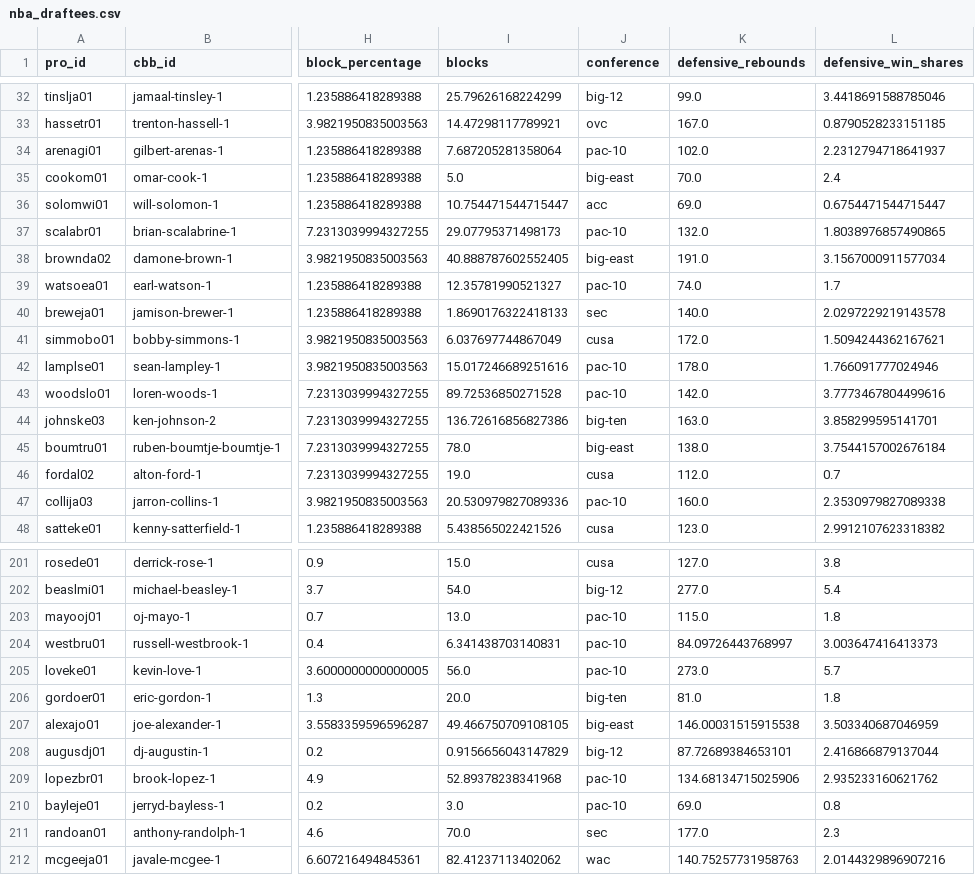
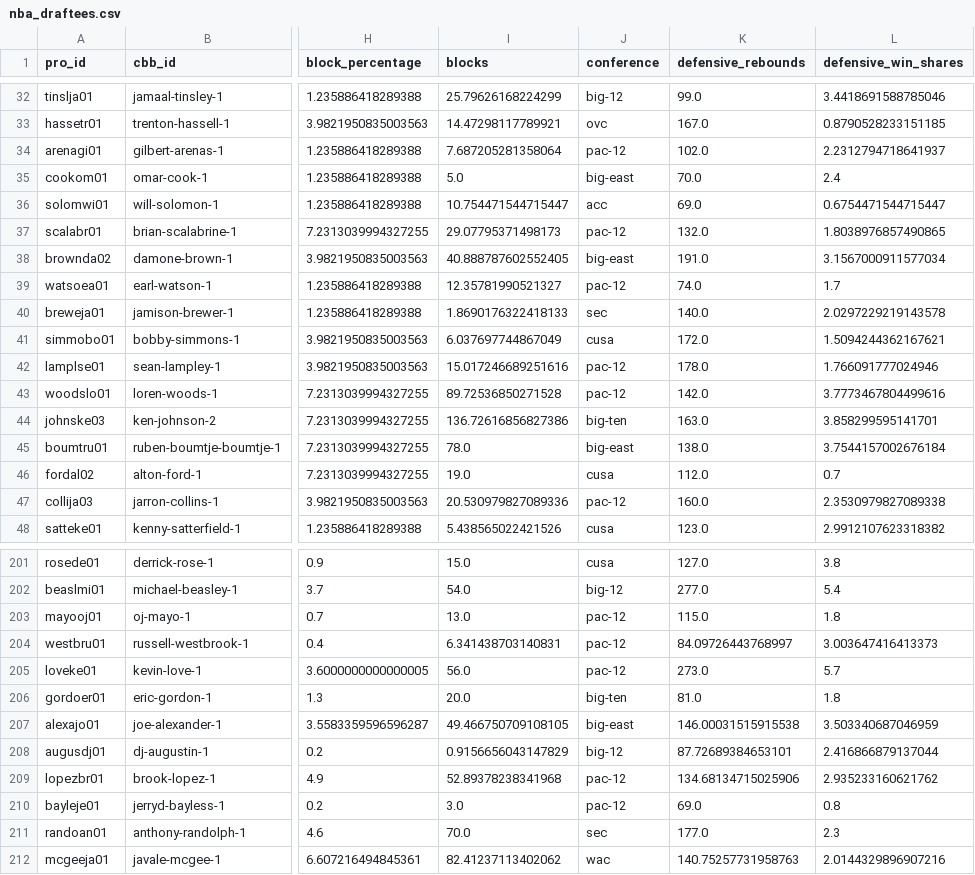
Before and after one commit to speculadora1/nba-draft-classification, a CSV file: data/nba_draftees.csv, drawn as a sheet; only a part is shown, gaps mark what is left out; the diff covers the shown part only; the diff names each change by its address in the sheet, - before the commit and + after, or states it on an @@ line.

```diff
--- a/data/nba_draftees.csv
+++ b/data/nba_draftees.csv
-J34 (conference): pac-10
+J34 (conference): pac-12
-J37 (conference): pac-10
+J37 (conference): pac-12
-J39 (conference): pac-10
+J39 (conference): pac-12
-J42:J43 (conference): pac-10
+J42:J43 (conference): pac-12
-J47 (conference): pac-10
+J47 (conference): pac-12
-J203:J205 (conference): pac-10
+J203:J205 (conference): pac-12
-J209:J210 (conference): pac-10
+J209:J210 (conference): pac-12
```
Also changed, not shown: 38 edited cells elsewhere in this file, data/ncaa_summary.csv, data/rf_prelim.csv, 7 other files.
